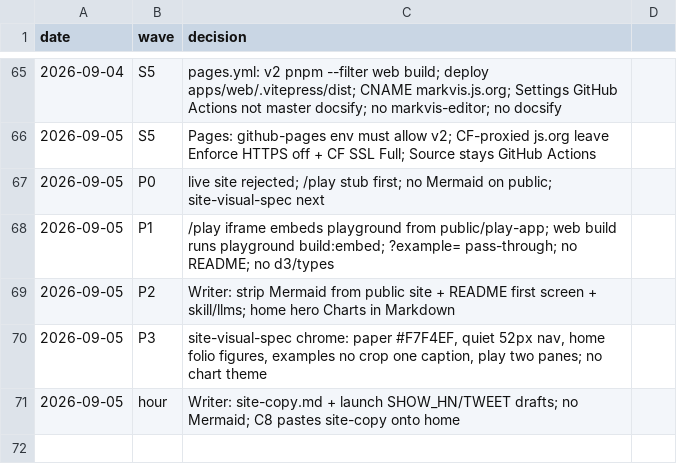
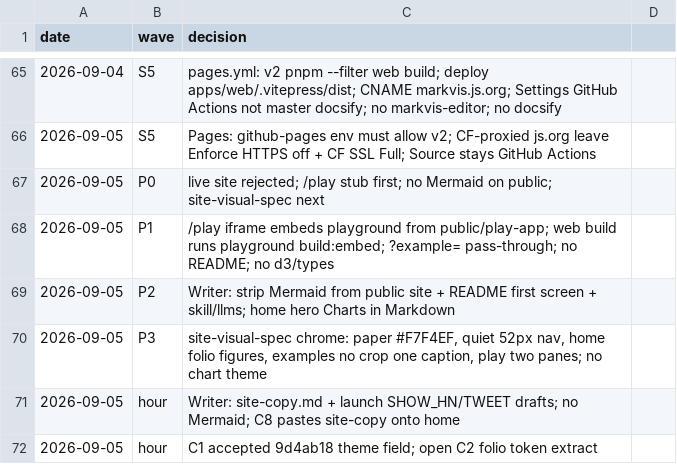
Before and after one commit to geekplux/markvis, a TSV file: DECISIONS.tsv, drawn as a sheet; only a part is shown, gaps mark what is left out; the diff names each change by its address in the sheet, - before the commit and + after, or states it on an @@ line.

Commit message:
docs(status): C1 theme field accepted; open C2 folio tokens

```diff
--- a/DECISIONS.tsv
+++ b/DECISIONS.tsv
+row 72: 2026-09-05 | hour | C1 accepted 9d4ab18 theme field; open C2 folio token extract
```
Also changed, not shown: 1 other file.
